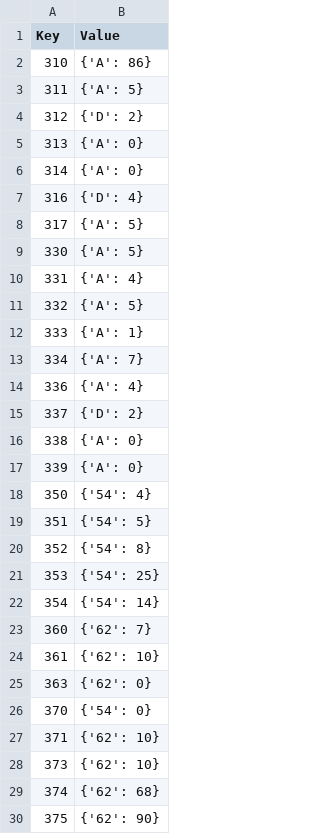
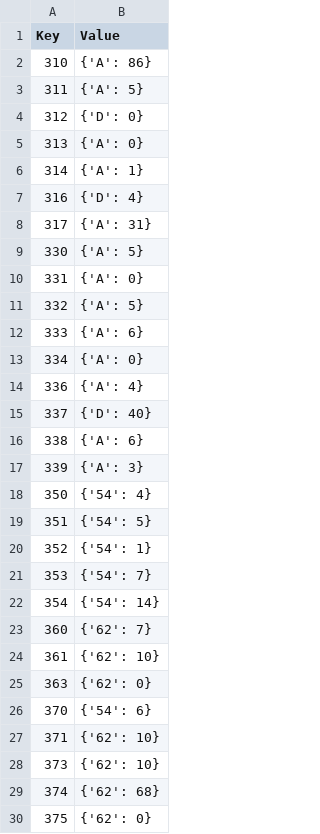
Before and after one commit to theologos/Colonial-Storage-Solver, a CSV file: results/opt_CycleVolExist_1.csv, drawn as a sheet; only a part is shown; the diff covers the shown part only.

```diff
--- a/results/opt_CycleVolExist_1.csv
+++ b/results/opt_CycleVolExist_1.csv
@@ -3,20 +3,20 @@ Key,Value
 311,{'A': 5}
-312,{'D': 2}
+312,{'D': 0}
 313,{'A': 0}
-314,{'A': 0}
+314,{'A': 1}
 316,{'D': 4}
-317,{'A': 5}
+317,{'A': 31}
 330,{'A': 5}
-331,{'A': 4}
+331,{'A': 0}
 332,{'A': 5}
-333,{'A': 1}
-334,{'A': 7}
+333,{'A': 6}
+334,{'A': 0}
 336,{'A': 4}
-337,{'D': 2}
-338,{'A': 0}
-339,{'A': 0}
+337,{'D': 40}
+338,{'A': 6}
+339,{'A': 3}
 350,{'54': 4}
 351,{'54': 5}
-352,{'54': 8}
-353,{'54': 25}
+352,{'54': 1}
+353,{'54': 7}
 354,{'54': 14}
@@ -25,3 +25,3 @@ Key,Value
 363,{'62': 0}
-370,{'54': 0}
+370,{'54': 6}
 371,{'62': 10}
@@ -29,2 +29,2 @@ Key,Value
 374,{'62': 68}
-375,{'62': 90}
+375,{'62': 0}
```
Also changed, not shown: 1 edited cell elsewhere in this file, results/X_1.csv, results/i_1.csv, 7 other files.
